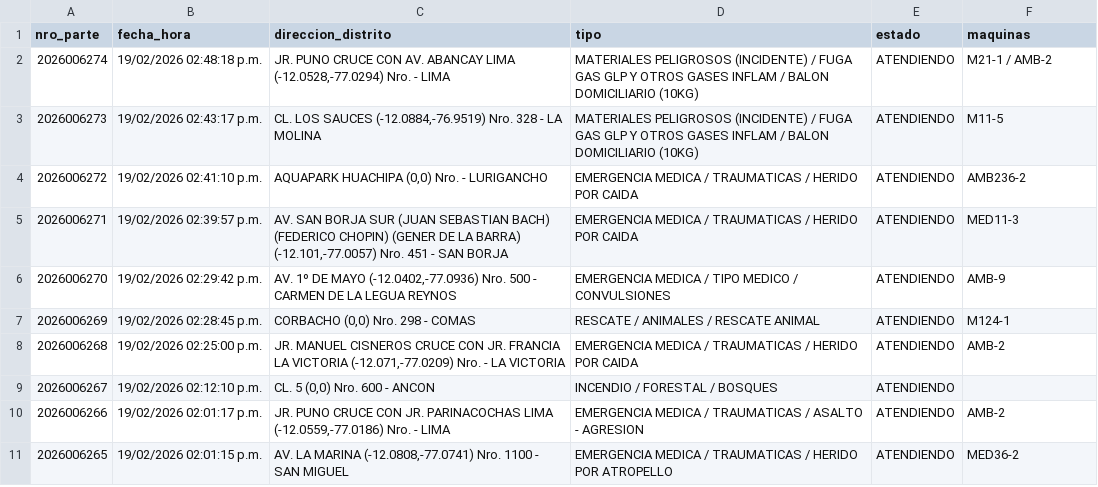
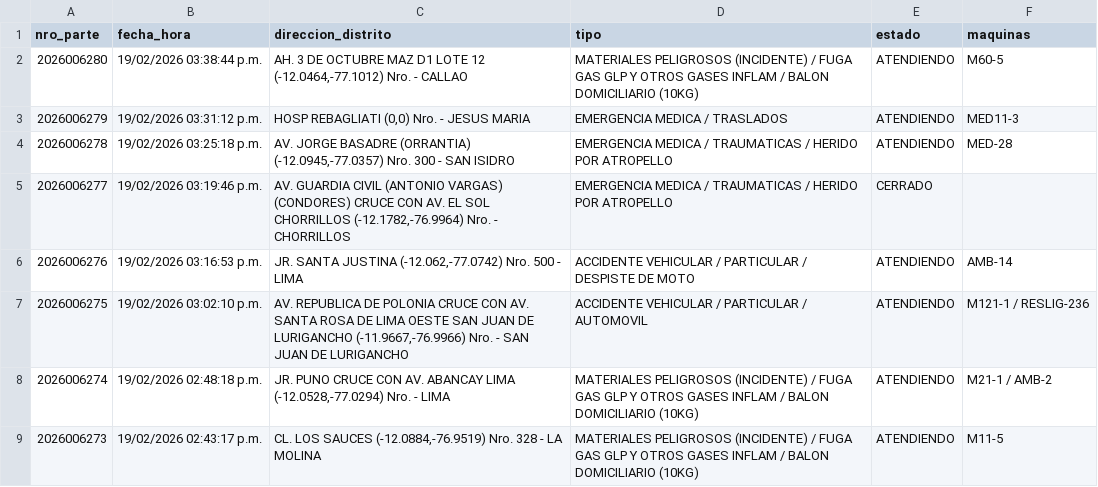
Before and after one commit to KenjiroMuriell/datamart_cgbvp, a CSV file: salida/emergencias_historico.csv, drawn as a sheet; only a part is shown; the shorter side is filled out with more unchanged rows; the diff covers the shown part only; the diff names each change by its address in the sheet, - before the commit and + after, or states it on an @@ line.

```diff
--- a/salida/emergencias_historico.csv
+++ b/salida/emergencias_historico.csv
+row 2: 2026006280 | 19/02/2026 03:38:44 p.m. | AH. 3 DE OCTUBRE MAZ D1 LOTE 12 (-12.0464,-77.1012) Nro. - CALLAO | MATERIALES PELIGROSOS (INCIDENTE) / FUGA GAS GLP Y OTROS GASES INFLAM / BALON DOMICILIARIO (10KG) | ATENDIENDO | M60-5
+row 3: 2026006279 | 19/02/2026 03:31:12 p.m. | HOSP REBAGLIATI (0,0) Nro. - JESUS MARIA | EMERGENCIA MEDICA / TRASLADOS | ATENDIENDO | MED11-3
+row 4: 2026006278 | 19/02/2026 03:25:18 p.m. | AV. JORGE BASADRE (ORRANTIA) (-12.0945,-77.0357) Nro. 300 - SAN ISIDRO | EMERGENCIA MEDICA / TRAUMATICAS / HERIDO POR ATROPELLO | ATENDIENDO | MED-28
+row 5: 2026006277 | 19/02/2026 03:19:46 p.m. | AV. GUARDIA CIVIL (ANTONIO VARGAS) (CONDORES) CRUCE CON AV. EL SOL CHORRILLOS (-12.1782,-76.9964) Nro. - CHORRILLOS | EMERGENCIA MEDICA / TRAUMATICAS / HERIDO POR ATROPELLO | CERRADO
+row 6: 2026006276 | 19/02/2026 03:16:53 p.m. | JR. SANTA JUSTINA (-12.062,-77.0742) Nro. 500 - LIMA | ACCIDENTE VEHICULAR / PARTICULAR / DESPISTE DE MOTO | ATENDIENDO | AMB-14
+row 7: 2026006275 | 19/02/2026 03:02:10 p.m. | AV. REPUBLICA DE POLONIA CRUCE CON AV. SANTA ROSA DE LIMA OESTE SAN JUAN DE LURIGANCHO (-11.9667,-76.9966) Nro. - SAN JUAN DE LURIGANCHO | ACCIDENTE VEHICULAR / PARTICULAR / AUTOMOVIL | ATENDIENDO | M121-1 / RESLIG-236
```
Also changed, not shown: 8 added rows and 1 removed row elsewhere in this file.
